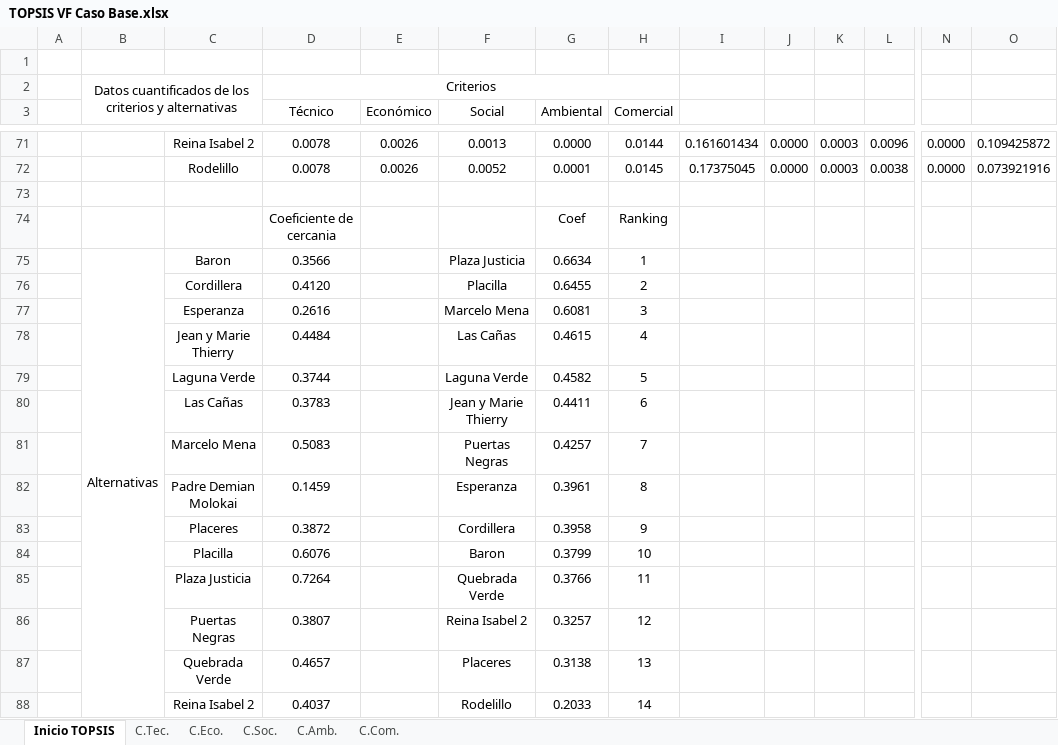
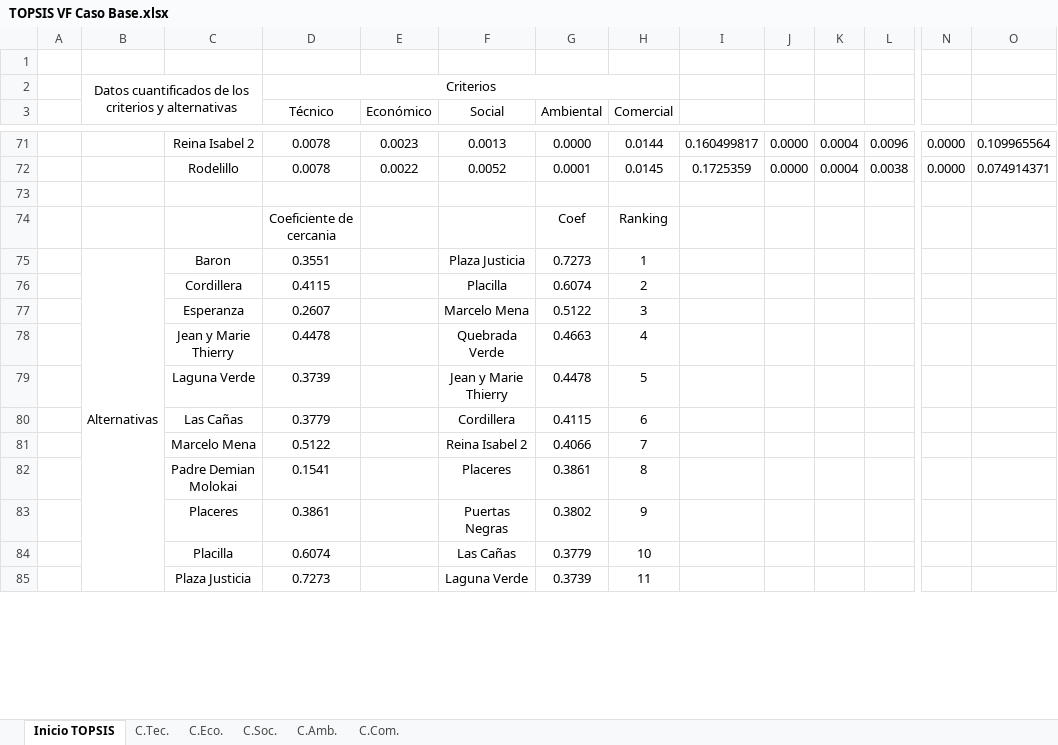
Before and after one commit to Benjamin-Parraguez/Repositorio-Proyecto-de-titulo-AHP-Embeddings, an Excel workbook: MatricesTOPSIS/TOPSIS VF Caso Base.xlsx, sheet Inicio TOPSIS, drawn as a sheet; only a part is shown, gaps mark what is left out; values as stored, in another font and other column widths than the file's, no borders; removed rows and columns are numbered as before the commit, all else as after; rows hold the shown columns only; the diff covers the shown part only; the diff names each change by its address in the sheet, - before the commit and + after, or states it on an @@ line.

Commit message:
Add files via upload

```diff
--- a/MatricesTOPSIS/TOPSIS VF Caso Base.xlsx (sheet Inicio TOPSIS)
+++ b/MatricesTOPSIS/TOPSIS VF Caso Base.xlsx (sheet Inicio TOPSIS)
-E71 (Económico): 0.0026
+E71 (Económico): 0.0023
-I71: 0.161601434
+I71: 0.160499817
-K71:K72: 0.0003
+K71:K72: 0.0004
-O71: 0.109425872
+O71: 0.109965564
-E72 (Económico): 0.0026
+E72 (Económico): 0.0022
-I72: 0.17375045
+I72: 0.1725359
-O72: 0.073921916
+O72: 0.074914371
-D75 (Técnico): 0.3566
+D75 (Técnico): 0.3551
-G75 (Ambiental): 0.6634
+G75 (Ambiental): 0.7273
-D76 (Técnico): 0.4120
+D76 (Técnico): 0.4115
-G76 (Ambiental): 0.6455
+G76 (Ambiental): 0.6074
-D77 (Técnico): 0.2616
+D77 (Técnico): 0.2607
-G77 (Ambiental): 0.6081
+G77 (Ambiental): 0.5122
-row 78:  |  | Jean y Marie Thierry | 0.4484 |  | Las Cañas | 0.4615 | 4
-row 79:  |  | Laguna Verde | 0.3744 |  | Laguna Verde | 0.4582 | 5
-row 80:  |  | Las Cañas | 0.3783 |  | Jean y Marie Thierry | 0.4411 | 6
-row 81:  |  | Marcelo Mena | 0.5083 |  | Puertas Negras | 0.4257 | 7
-row 82:  |  | Padre Demian Molokai | 0.1459 |  | Esperanza | 0.3961 | 8
-row 83:  |  | Placeres | 0.3872 |  | Cordillera | 0.3958 | 9
-row 84:  |  | Placilla | 0.6076 |  | Baron | 0.3799 | 10
-row 85:  |  | Plaza Justicia | 0.7264 |  | Quebrada Verde | 0.3766 | 11
-row 86:  |  | Puertas Negras | 0.3807 |  | Reina Isabel 2 | 0.3257 | 12
-row 87:  |  | Quebrada Verde | 0.4657 |  | Placeres | 0.3138 | 13
-row 88:  |  | Reina Isabel 2 | 0.4037 |  | Rodelillo | 0.2033 | 14
+row 78:  |  | Jean y Marie Thierry | 0.4478 |  | Quebrada Verde | 0.4663 | 4
+row 79:  |  | Laguna Verde | 0.3739 |  | Jean y Marie Thierry | 0.4478 | 5
+row 80:  |  | Las Cañas | 0.3779 |  | Cordillera | 0.4115 | 6
+row 81:  |  | Marcelo Mena | 0.5122 |  | Reina Isabel 2 | 0.4066 | 7
+row 82:  |  | Padre Demian Molokai | 0.1541 |  | Placeres | 0.3861 | 8
+row 83:  |  | Placeres | 0.3861 |  | Puertas Negras | 0.3802 | 9
+row 84:  |  | Placilla | 0.6074 |  | Las Cañas | 0.3779 | 10
+row 85:  |  | Plaza Justicia | 0.7273 |  | Laguna Verde | 0.3739 | 11
```
Also changed, not shown: 3 added rows and 76 edited cells elsewhere in this sheet, sheet C.Eco..
